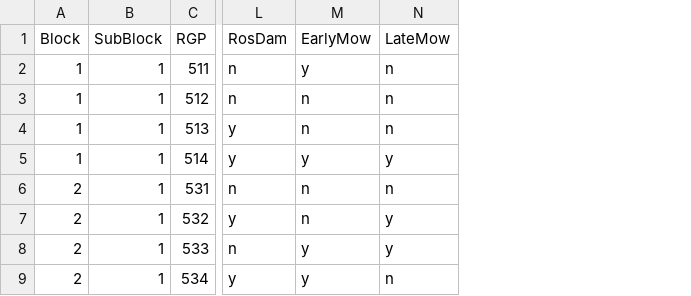
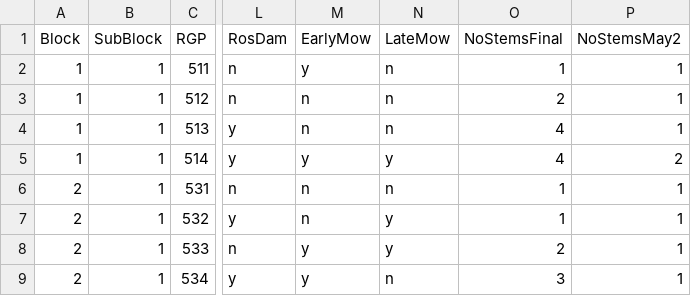
Before and after one commit to emmavdheide/Rosette_Damage_x_Mowing, a CSV file: ManuscriptData1.csv, drawn as a sheet; only a part is shown, gaps mark what is left out; the diff names each change by its address in the sheet, - before the commit and + after, or states it on an @@ line.

Commit message:
Added number of stems data and a chunk for analysis

```diff
--- a/ManuscriptData1.csv
+++ b/ManuscriptData1.csv
+column O (NoStemsFinal), rows 2-9: 1 | 2 | 4 | 4 | 1 | 1 | 2 | 3
+column P (NoStemsMay2), rows 2-9: 1 | 1 | 1 | 2 | 1 | 1 | 1 | 1
```
Also changed, not shown: 1 other file.
